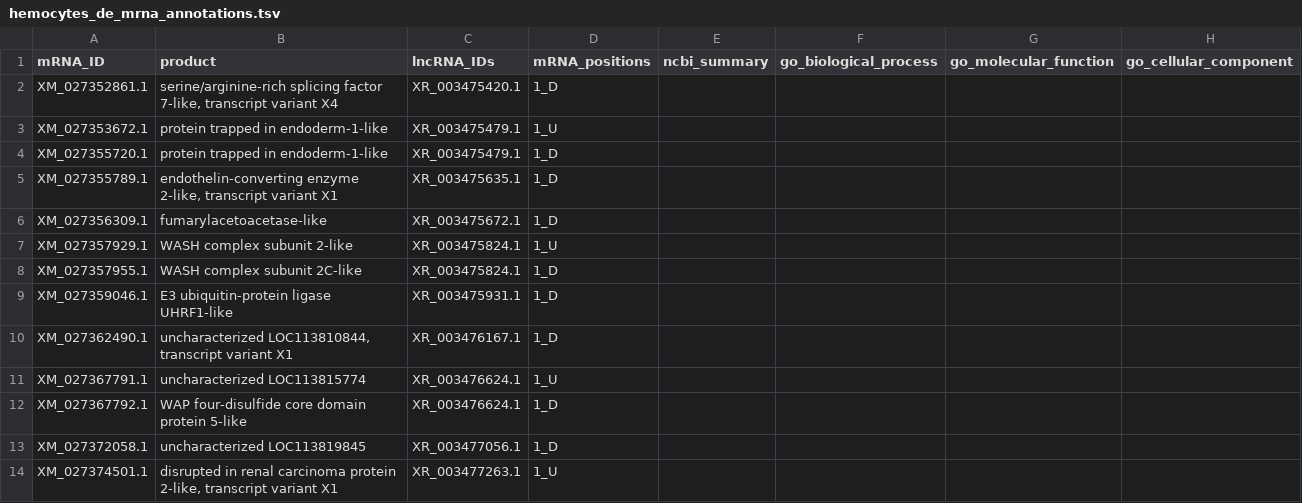
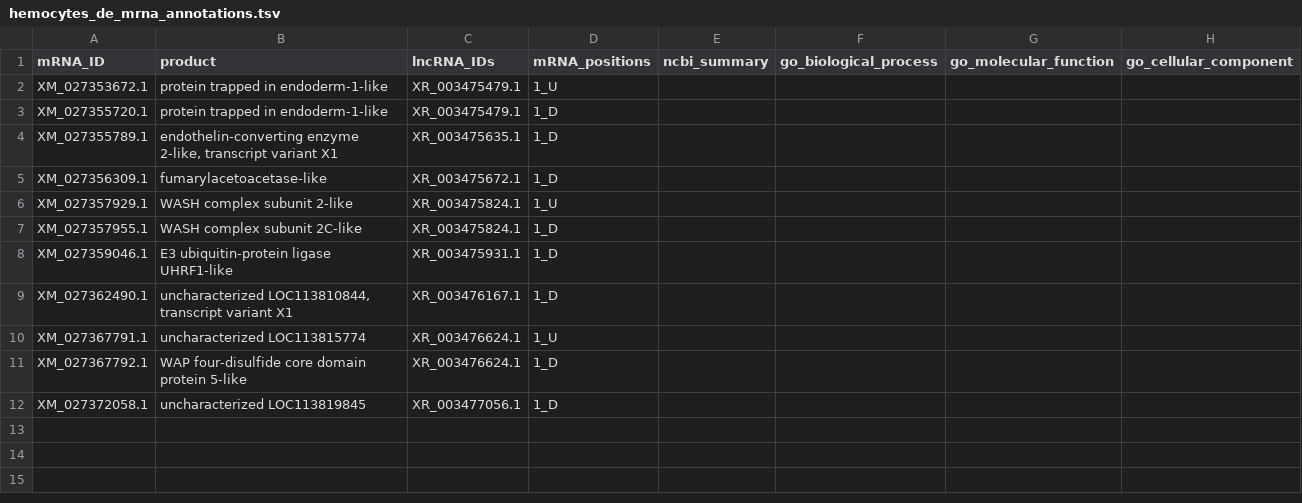
Before and after one commit to yahelGB/libncker, a TSV file: examples/output_test/annotations/hemocytes_de_mrna_annotations.tsv, drawn as a sheet; the diff names each change by its address in the sheet, - before the commit and + after, or states it on an @@ line.

```diff
--- a/examples/output_test/annotations/hemocytes_de_mrna_annotations.tsv
+++ b/examples/output_test/annotations/hemocytes_de_mrna_annotations.tsv
-row 2: XM_027352861.1 | serine/arginine-rich splicing factor 7-like, transcript variant X4 | XR_003475420.1 | 1_D
-row 14: XM_027374501.1 | disrupted in renal carcinoma protein 2-like, transcript variant X1 | XR_003477263.1 | 1_U
```
Also changed, not shown: examples/output_test/annotations/gills_de_mrna_annotations.tsv, examples/output_test/annotations/hep_de_mrna_annotations.tsv, 20 other files.
